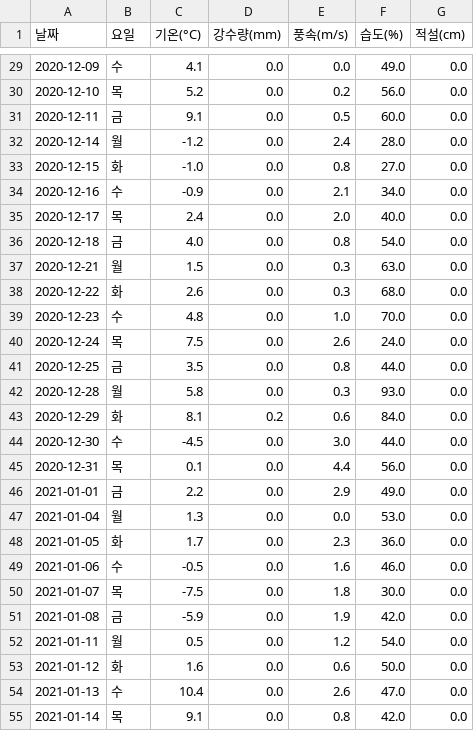
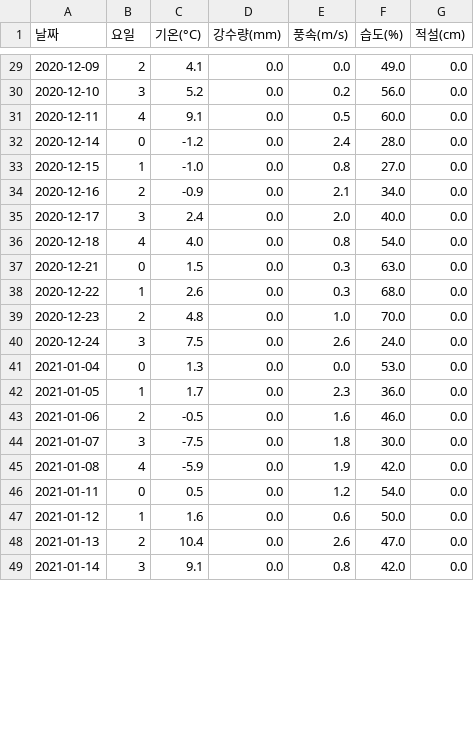
Before and after one commit to marattang/Number_of_cafeteria_users, a CSV file: project/save/data/preprocess/date_test_dinner.csv, drawn as a sheet; only a part is shown, gaps mark what is left out; the diff covers the shown part only.

```diff
--- a/project/save/data/preprocess/date_test_dinner.csv
+++ b/project/save/data/preprocess/date_test_dinner.csv
@@ -29,27 +29,21 @@
-2020-12-09,수,4.1,0.0,0.0,49.0,0.0
-2020-12-10,목,5.2,0.0,0.2,56.0,0.0
-2020-12-11,금,9.1,0.0,0.5,60.0,0.0
-2020-12-14,월,-1.2,0.0,2.4,28.0,0.0
-2020-12-15,화,-1.0,0.0,0.8,27.0,0.0
-2020-12-16,수,-0.9,0.0,2.1,34.0,0.0
-2020-12-17,목,2.4,0.0,2.0,40.0,0.0
-2020-12-18,금,4.0,0.0,0.8,54.0,0.0
-2020-12-21,월,1.5,0.0,0.3,63.0,0.0
-2020-12-22,화,2.6,0.0,0.3,68.0,0.0
-2020-12-23,수,4.8,0.0,1.0,70.0,0.0
-2020-12-24,목,7.5,0.0,2.6,24.0,0.0
-2020-12-25,금,3.5,0.0,0.8,44.0,0.0
-2020-12-28,월,5.8,0.0,0.3,93.0,0.0
-2020-12-29,화,8.1,0.2,0.6,84.0,0.0
-2020-12-30,수,-4.5,0.0,3.0,44.0,0.0
-2020-12-31,목,0.1,0.0,4.4,56.0,0.0
-2021-01-01,금,2.2,0.0,2.9,49.0,0.0
-2021-01-04,월,1.3,0.0,0.0,53.0,0.0
-2021-01-05,화,1.7,0.0,2.3,36.0,0.0
-2021-01-06,수,-0.5,0.0,1.6,46.0,0.0
-2021-01-07,목,-7.5,0.0,1.8,30.0,0.0
-2021-01-08,금,-5.9,0.0,1.9,42.0,0.0
-2021-01-11,월,0.5,0.0,1.2,54.0,0.0
-2021-01-12,화,1.6,0.0,0.6,50.0,0.0
-2021-01-13,수,10.4,0.0,2.6,47.0,0.0
-2021-01-14,목,9.1,0.0,0.8,42.0,0.0
+2020-12-09,2,4.1,0.0,0.0,49.0,0.0
+2020-12-10,3,5.2,0.0,0.2,56.0,0.0
+2020-12-11,4,9.1,0.0,0.5,60.0,0.0
+2020-12-14,0,-1.2,0.0,2.4,28.0,0.0
+2020-12-15,1,-1.0,0.0,0.8,27.0,0.0
+2020-12-16,2,-0.9,0.0,2.1,34.0,0.0
+2020-12-17,3,2.4,0.0,2.0,40.0,0.0
+2020-12-18,4,4.0,0.0,0.8,54.0,0.0
+2020-12-21,0,1.5,0.0,0.3,63.0,0.0
+2020-12-22,1,2.6,0.0,0.3,68.0,0.0
+2020-12-23,2,4.8,0.0,1.0,70.0,0.0
+2020-12-24,3,7.5,0.0,2.6,24.0,0.0
+2021-01-04,0,1.3,0.0,0.0,53.0,0.0
+2021-01-05,1,1.7,0.0,2.3,36.0,0.0
+2021-01-06,2,-0.5,0.0,1.6,46.0,0.0
+2021-01-07,3,-7.5,0.0,1.8,30.0,0.0
+2021-01-08,4,-5.9,0.0,1.9,42.0,0.0
+2021-01-11,0,0.5,0.0,1.2,54.0,0.0
+2021-01-12,1,1.6,0.0,0.6,50.0,0.0
+2021-01-13,2,10.4,0.0,2.6,47.0,0.0
+2021-01-14,3,9.1,0.0,0.8,42.0,0.0
```
Also changed, not shown: 35 edited cells elsewhere in this file, project/save/data/preprocess/date_test_lunch.csv, project/save/data/preprocess/date_train_dinner.csv, 22 other files.
